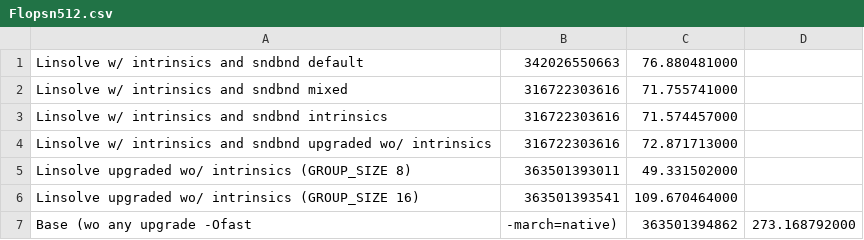
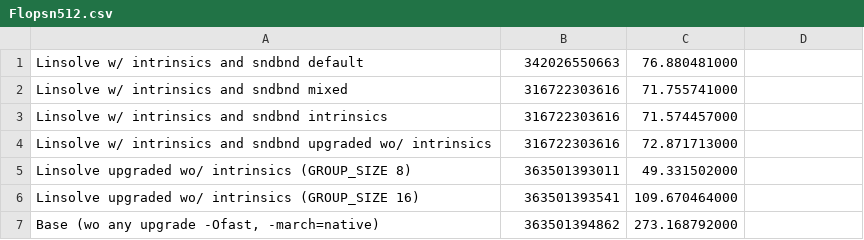
Before and after one commit to FranGozze/navier-stokes, a CSV file: tp2/sv/clang/Flopsn512.csv, drawn as a sheet; removed rows and columns are numbered as before the commit, all else as after; the diff names each change by its address in the sheet, - before the commit and + after, or states it on an @@ line.

```diff
--- a/tp2/sv/clang/Flopsn512.csv
+++ b/tp2/sv/clang/Flopsn512.csv
-row 7: Base (wo any upgrade -Ofast | -march=native) | 363501394862 | 273.168792000
+row 7: Base (wo any upgrade -Ofast, -march=native) | 363501394862 | 273.168792000
```
Also changed, not shown: tp2/sv/gcc/Flopsn512.csv, tp2/sv/icx/Flopsn512.csv, 1 other file.
